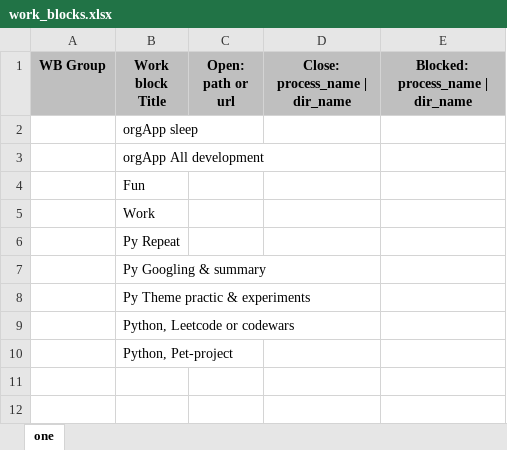
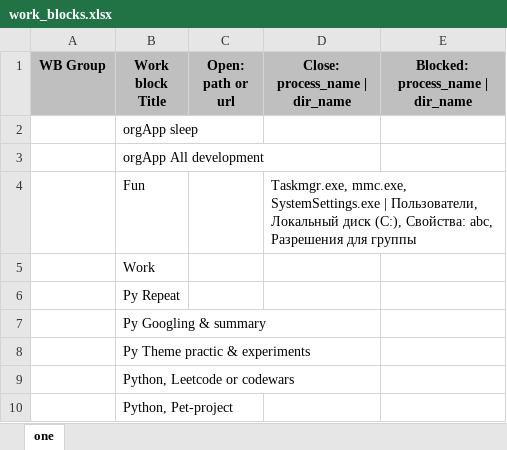
Before and after one commit to Vadim0AI/orgAppDev, an Excel workbook: resources/settings/work_blocks.xlsx, sheet one, drawn as a sheet; values as stored, in another font and other column widths than the file's, no borders; the diff names each change by its address in the sheet, - before the commit and + after, or states it on an @@ line.

Commit message:
Закончил parse_wb.py для парсинга excel таблицы с РБ и помещения ее в БД
Есть "баги" - 1) появляется окно с кнопкой завершения работы ПК; 2) В случае приложений с большим кол-вом вкладок нужно проверка на условие с содержания значения, а не полное соответствие значению списка. Также, видимо, можно реализовать закрытие браузера, если открыта не та вкладка.

Далее: 1) Добавить Closed, open, blocked; 2) Записать в БД, что РБ не был выполнен, если кнопка Next не была нажата

Также обнаружил баг - Кнопка Hide в окне newWB скрывает правое-нижнее окно, а кнопка в
    правом-нижнем - окно newWB

```diff
--- a/resources/settings/work_blocks.xlsx (sheet one)
+++ b/resources/settings/work_blocks.xlsx (sheet one)
-D4 (Close: process_name | dir_name): (empty)
+D4 (Close: process_name | dir_name): Taskmgr.exe, mmc.exe, SystemSettings.exe | Пользователи, Локальный диск (C:), Свойства: abc, Разрешения для группы
```
Also changed, not shown: 8 other files.
